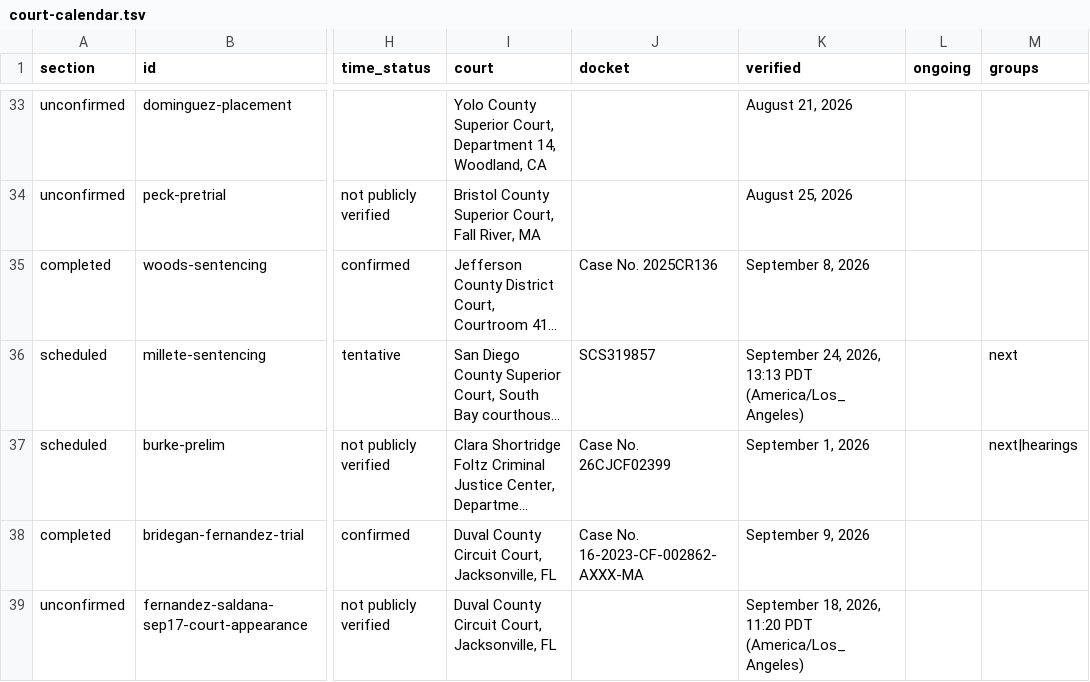
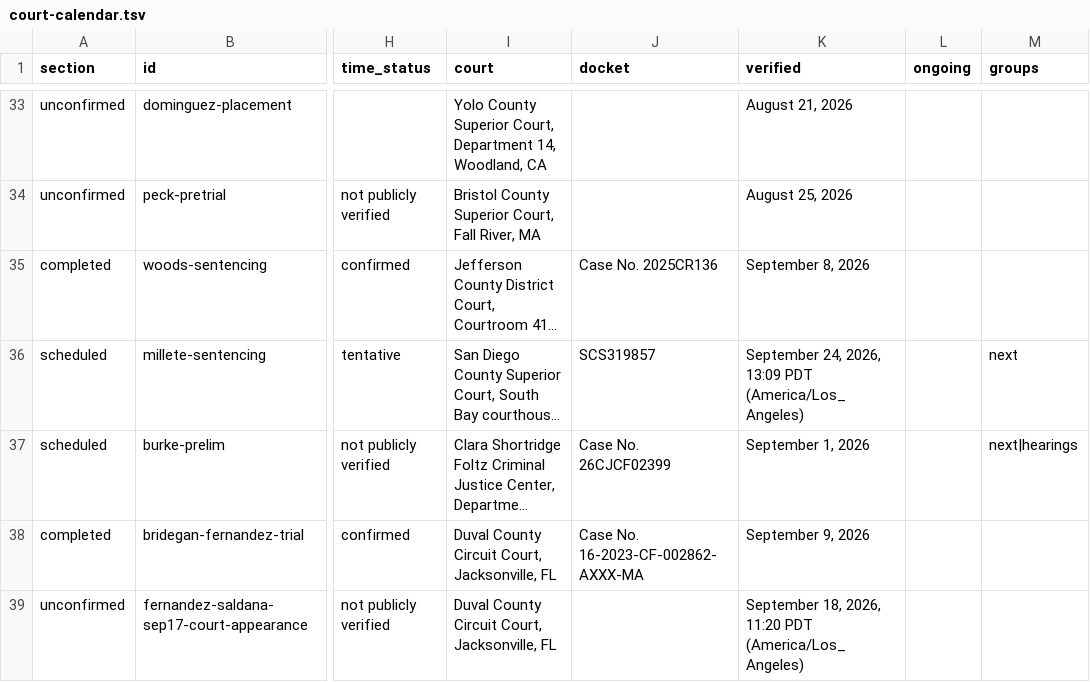
Before and after one commit to cassiancreed/cassiancreed-astro, a TSV file: src/data/court-calendar.tsv, drawn as a sheet; only a part is shown, gaps mark what is left out; long unchanged cells end in …; the diff names each change by its address in the sheet, - before the commit and + after, or states it on an @@ line.

Commit message:
Correct Millete verification cutoff timestamp

```diff
--- a/src/data/court-calendar.tsv
+++ b/src/data/court-calendar.tsv
-K36 (verified): …24, 2026, 13:13 PDT (America/Los_Angeles)
+K36 (verified): …24, 2026, 13:09 PDT (America/Los_Angeles)
```
